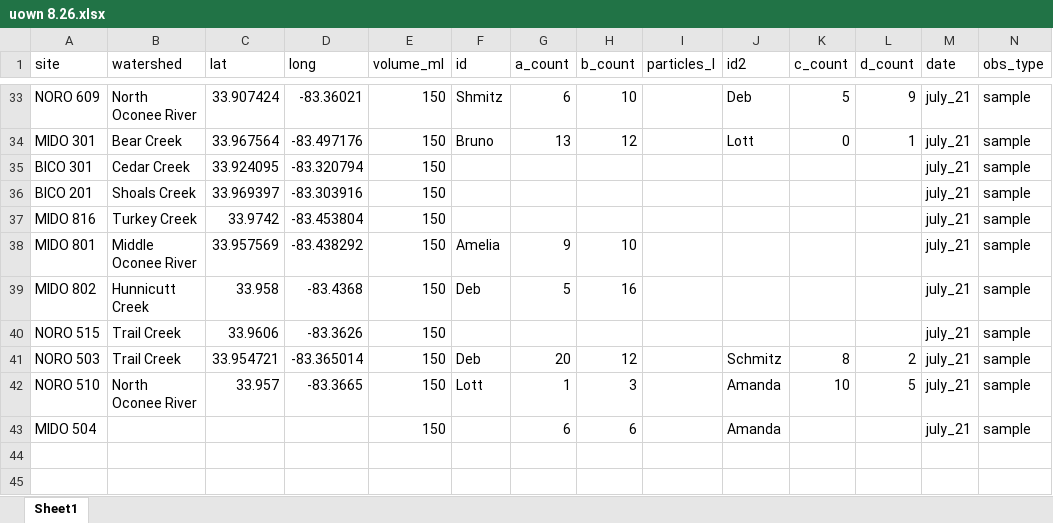
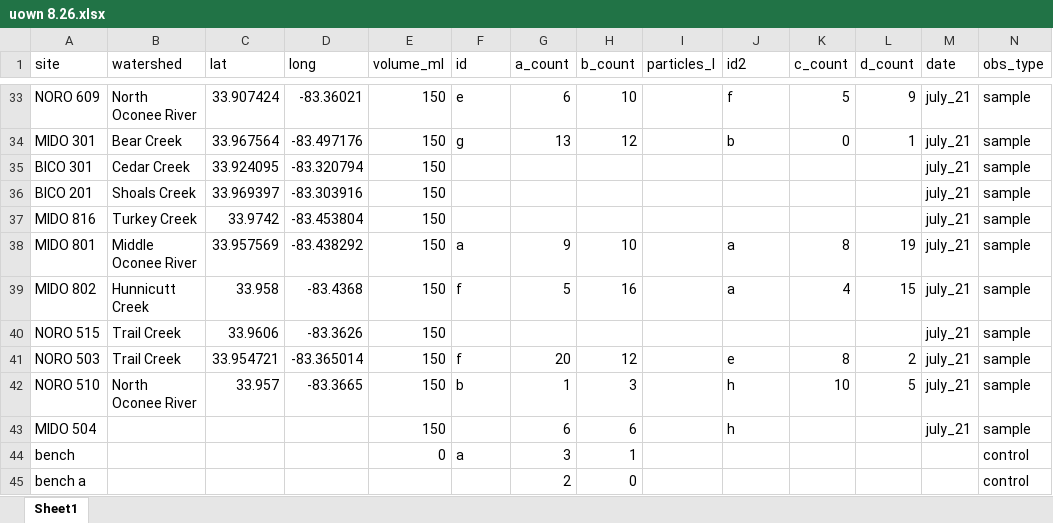
Before and after one commit to ameliafoley/AF-Microplastics-2022, an Excel workbook: data/raw_data/uown 8.26.xlsx, sheet Sheet1, drawn as a sheet; only a part is shown, gaps mark what is left out; values as stored, in another font and other column widths than the file's, no borders; rows hold the shown columns only; the diff covers the shown part only; the diff names each change by its address in the sheet, - before the commit and + after, or states it on an @@ line.

```diff
--- a/data/raw_data/uown 8.26.xlsx (sheet Sheet1)
+++ b/data/raw_data/uown 8.26.xlsx (sheet Sheet1)
-F33 (id): Shmitz
+F33 (id): e
-J33 (id2): Deb
+J33 (id2): f
-F34 (id): Bruno
+F34 (id): g
-J34 (id2): Lott
+J34 (id2): b
-F38 (id): Amelia
+F38 (id): a
-J38:J39 (id2): (empty)
+J38:J39 (id2): a
-K38 (c_count): (empty)
+K38 (c_count): 8
-L38 (d_count): (empty)
+L38 (d_count): 19
-F39 (id): Deb
+F39 (id): f
-K39 (c_count): (empty)
+K39 (c_count): 4
-L39 (d_count): (empty)
+L39 (d_count): 15
-F41 (id): Deb
+F41 (id): f
-J41 (id2): Schmitz
+J41 (id2): e
-F42 (id): Lott
+F42 (id): b
-J42:J43 (id2): Amanda
+J42:J43 (id2): h
+row 44: bench |  |  |  | 0 | a | 3 | 1 |  |  |  |  |  | control
+row 45: bench a |  |  |  |  |  | 2 | 0 |  |  |  |  |  | control
```
Also changed, not shown: 65 edited cells elsewhere in this sheet, 6 other files.
